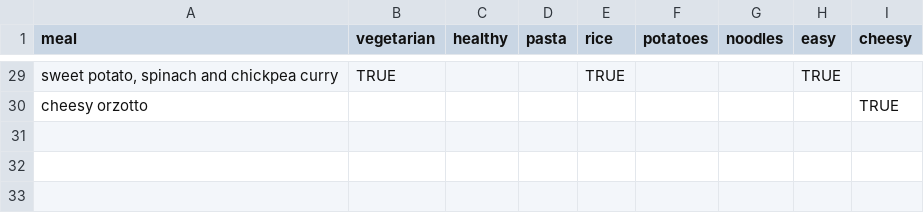
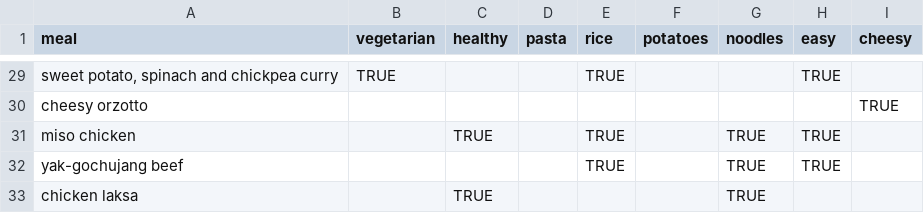
Before and after one commit to miller-william/recipe-bot, a CSV file: data/recipes.csv, drawn as a sheet; only a part is shown, gaps mark what is left out; the diff names each change by its address in the sheet, - before the commit and + after, or states it on an @@ line.

```diff
--- a/data/recipes.csv
+++ b/data/recipes.csv
+row 31: miso chicken |  | TRUE |  | TRUE |  | TRUE | TRUE
+row 32: yak-gochujang beef |  |  |  | TRUE |  | TRUE | TRUE
+row 33: chicken laksa |  | TRUE |  |  |  | TRUE
```
Also changed, not shown: 1 other file.
